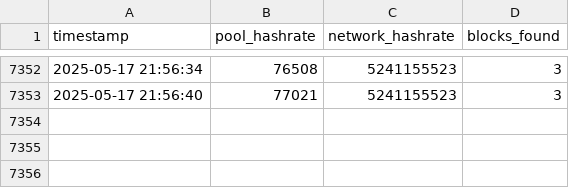
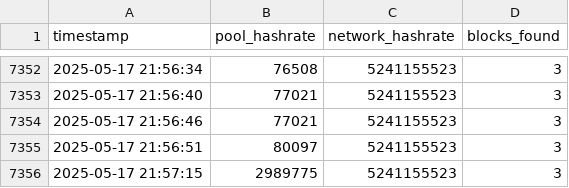
Before and after one commit to rahmabounas/qpool, a CSV file: data/pool_stats.csv, drawn as a sheet; only a part is shown, gaps mark what is left out; the diff names each change by its address in the sheet, - before the commit and + after, or states it on an @@ line.

Commit message:
Update pool stats 2025-05-17 21:57:16

```diff
--- a/data/pool_stats.csv
+++ b/data/pool_stats.csv
+row 7354: 2025-05-17 21:56:46 | 77021 | 5241155523 | 3
+row 7355: 2025-05-17 21:56:51 | 80097 | 5241155523 | 3
+row 7356: 2025-05-17 21:57:15 | 2989775 | 5241155523 | 3
```
